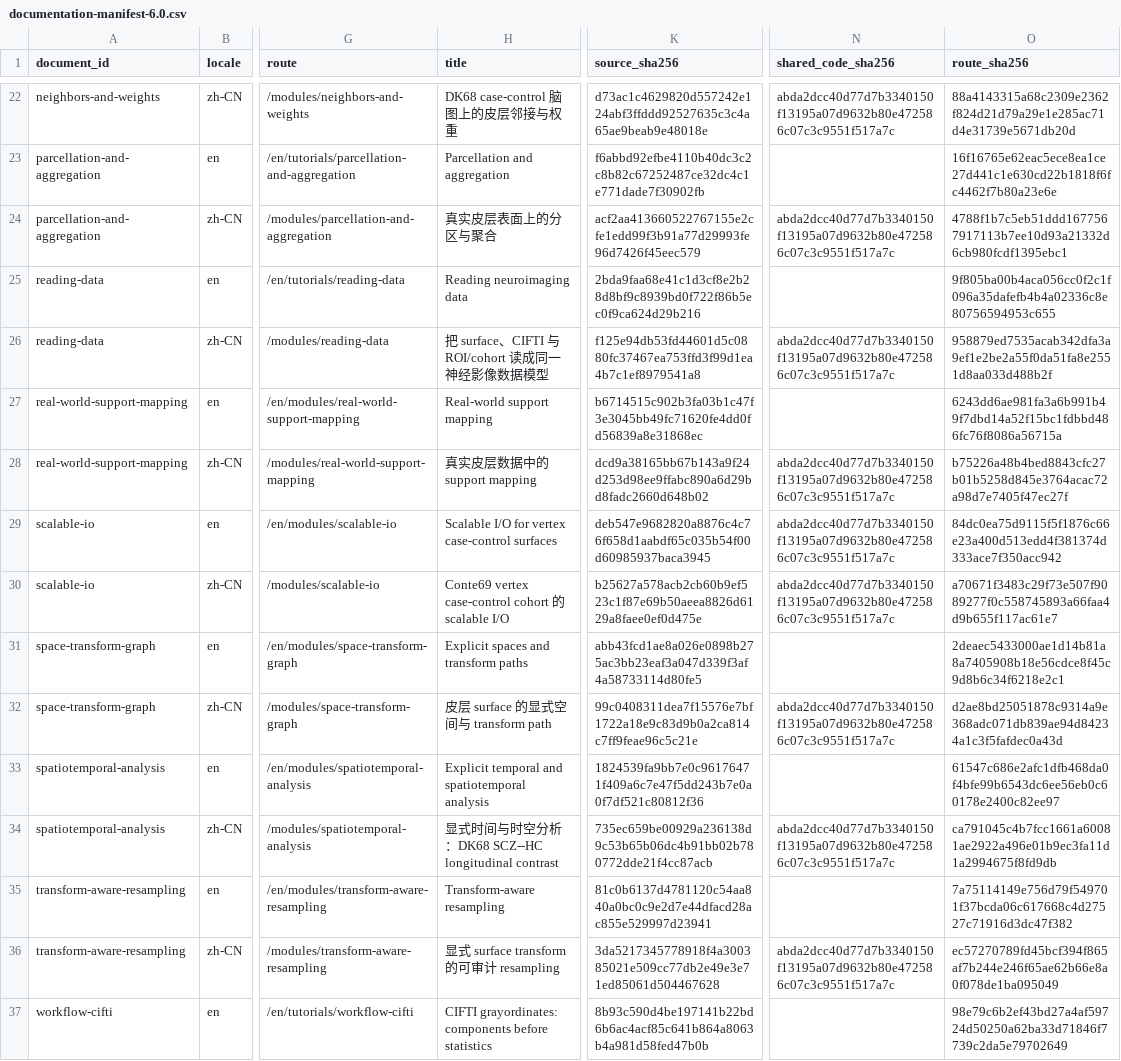
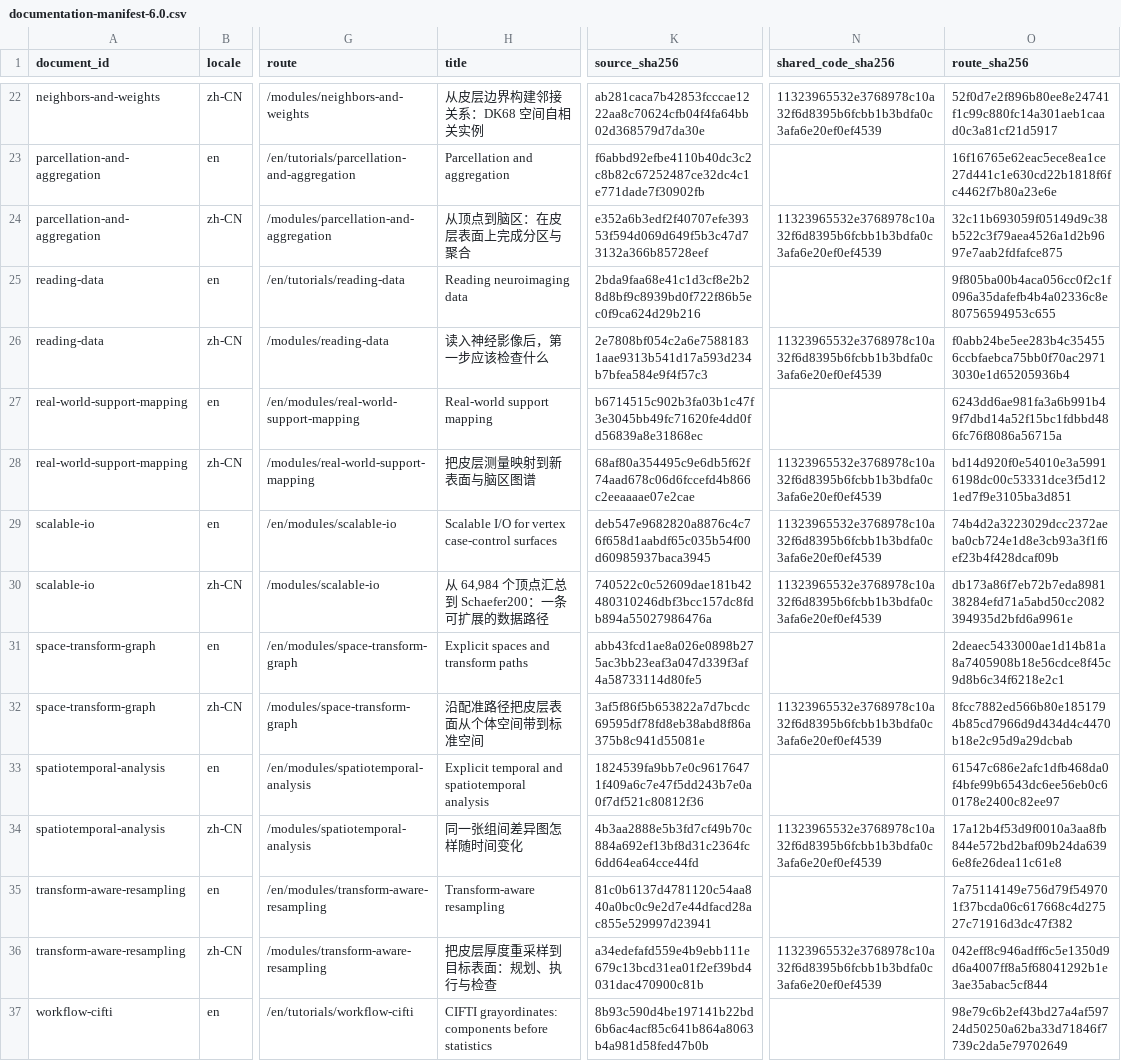
Before and after one commit to zh1peng/neurogeo, a CSV file: inst/spec/documentation-manifest-6.0.csv, drawn as a sheet; only a part is shown, gaps mark what is left out; the diff covers the shown part only; the diff names each change by its address in the sheet, - before the commit and + after, or states it on an @@ line.

```diff
--- a/inst/spec/documentation-manifest-6.0.csv
+++ b/inst/spec/documentation-manifest-6.0.csv
-H22 (title): DK68 case-control 脑图上的皮层邻接与权重
+H22 (title): 从皮层边界构建邻接关系：DK68 空间自相关实例
-K22 (source_sha256): d73ac1c4629820d557242e124abf3ffddd92527635c3c4a65ae9beab9e48018e
+K22 (source_sha256): ab281caca7b42853fcccae1222aa8c70624cfb04f4fa64bb02d368579d7da30e
-N22 (shared_code_sha256): abda2dcc40d77d7b3340150f13195a07d9632b80e472586c07c3c9551f517a7c
+N22 (shared_code_sha256): 11323965532e3768978c10a32f6d8395b6fcbb1b3bdfa0c3afa6e20ef0ef4539
-O22 (route_sha256): 88a4143315a68c2309e2362f824d21d79a29e1e285ac71d4e31739e5671db20d
+O22 (route_sha256): 52f0d7e2f896b80ee8e24741f1c99c880fc14a301aeb1caad0c3a81cf21d5917
-H24 (title): 真实皮层表面上的分区与聚合
+H24 (title): 从顶点到脑区：在皮层表面上完成分区与聚合
-K24 (source_sha256): acf2aa413660522767155e2cfe1edd99f3b91a77d29993fe96d7426f45eec579
+K24 (source_sha256): e352a6b3edf2f40707efe39353f594d069d649f5b3c47d73132a366b85728eef
-N24 (shared_code_sha256): abda2dcc40d77d7b3340150f13195a07d9632b80e472586c07c3c9551f517a7c
+N24 (shared_code_sha256): 11323965532e3768978c10a32f6d8395b6fcbb1b3bdfa0c3afa6e20ef0ef4539
-O24 (route_sha256): 4788f1b7c5eb51ddd1677567917113b7ee10d93a21332d6cb980fcdf1395ebc1
+O24 (route_sha256): 32c11b693059f05149d9c38b522c3f79aea4526a1d2b9697e7aab2fdfafce875
-H26 (title): 把 surface、CIFTI 与 ROI/cohort 读成同一神经影像数据模型
+H26 (title): 读入神经影像后，第一步应该检查什么
-K26 (source_sha256): f125e94db53fd44601d5c0880fc37467ea753ffd3f99d1ea4b7c1ef8979541a8
+K26 (source_sha256): 2e7808bf054c2a6e75881831aae9313b541d17a593d234b7bfea584e9f4f57c3
-N26 (shared_code_sha256): abda2dcc40d77d7b3340150f13195a07d9632b80e472586c07c3c9551f517a7c
+N26 (shared_code_sha256): 11323965532e3768978c10a32f6d8395b6fcbb1b3bdfa0c3afa6e20ef0ef4539
-O26 (route_sha256): 958879ed7535acab342dfa3a9ef1e2be2a55f0da51fa8e2551d8aa033d488b2f
+O26 (route_sha256): f0abb24be5ee283b4c354556ccbfaebca75bb0f70ac29713030e1d65205936b4
-H28 (title): 真实皮层数据中的 support mapping
+H28 (title): 把皮层测量映射到新表面与脑区图谱
-K28 (source_sha256): dcd9a38165bb67b143a9f24d253d98ee9ffabc890a6d29bd8fadc2660d648b02
+K28 (source_sha256): 68af80a354495c9e6db5f62f74aad678c06d6fccefd4b866c2eeaaaae07e2cae
-N28:N30 (shared_code_sha256): abda2dcc40d77d7b3340150f13195a07d9632b80e472586c07c3c9551f517a7c
+N28:N30 (shared_code_sha256): 11323965532e3768978c10a32f6d8395b6fcbb1b3bdfa0c3afa6e20ef0ef4539
-O28 (route_sha256): b75226a48b4bed8843cfc27b01b5258d845e3764acac72a98d7e7405f47ec27f
+O28 (route_sha256): bd14d920f0e54010e3a59916198dc00c53331dce3f5d121ed7f9e3105ba3d851
-O29 (route_sha256): 84dc0ea75d9115f5f1876c66e23a400d513edd4f381374d333ace7f350acc942
+O29 (route_sha256): 74b4d2a3223029dcc2372aeba0cb724e1d8e3cb93a3f1f6ef23b4f428dcaf09b
-H30 (title): Conte69 vertex case-control cohort 的 scalable I/O
+H30 (title): 从 64,984 个顶点汇总到 Schaefer200：一条可扩展的数据路径
-K30 (source_sha256): b25627a578acb2cb60b9ef523c1f87e69b50aeea8826d6129a8faee0ef0d475e
+K30 (source_sha256): 740522c0c52609dae181b42480310246dbf3bcc157dc8fdb894a55027986476a
-O30 (route_sha256): a70671f3483c29f73e507f9089277f0c558745893a66faa4d9b655f117ac61e7
+O30 (route_sha256): db173a86f7eb72b7eda898138284efd71a5abd50cc2082394935d2bfd6a9961e
-H32 (title): 皮层 surface 的显式空间与 transform path
+H32 (title): 沿配准路径把皮层表面从个体空间带到标准空间
-K32 (source_sha256): 99c0408311dea7f15576e7bf1722a18e9c83d9b0a2ca814c7ff9feae96c5c21e
+K32 (source_sha256): 3af5f86f5b653822a7d7bcdc69595df78fd8eb38abd8f86a375b8c941d55081e
-N32 (shared_code_sha256): abda2dcc40d77d7b3340150f13195a07d9632b80e472586c07c3c9551f517a7c
+N32 (shared_code_sha256): 11323965532e3768978c10a32f6d8395b6fcbb1b3bdfa0c3afa6e20ef0ef4539
-O32 (route_sha256): d2ae8bd25051878c9314a9e368adc071db839ae94d84234a1c3f5fafdec0a43d
+O32 (route_sha256): 8fcc7882ed566b80e1851794b85cd7966d9d434d4c4470b18e2c95d9a29dcbab
-H34 (title): 显式时间与时空分析：DK68 SCZ--HC longitudinal contrast
+H34 (title): 同一张组间差异图怎样随时间变化
-K34 (source_sha256): 735ec659be00929a236138d9c53b65b06dc4b91bb02b780772dde21f4cc87acb
+K34 (source_sha256): 4b3aa2888e5b3fd7cf49b70c884a692ef13bf8d31c2364fc6dd64ea64cce44fd
-N34 (shared_code_sha256): abda2dcc40d77d7b3340150f13195a07d9632b80e472586c07c3c9551f517a7c
+N34 (shared_code_sha256): 11323965532e3768978c10a32f6d8395b6fcbb1b3bdfa0c3afa6e20ef0ef4539
-O34 (route_sha256): ca791045c4b7fcc1661a60081ae2922a496e01b9ec3fa11d1a2994675f8fd9db
+O34 (route_sha256): 17a12b4f53d9f0010a3aa8fb844e572bd2baf09b24da6396e8fe26dea11c61e8
-H36 (title): 显式 surface transform 的可审计 resampling
+H36 (title): 把皮层厚度重采样到目标表面：规划、执行与检查
-K36 (source_sha256): 3da5217345778918f4a300385021e509cc77db2e49e3e71ed85061d504467628
+K36 (source_sha256): a34edefafd559e4b9ebb111e679c13bcd31ea01f2ef39bd4031dac470900c81b
-N36 (shared_code_sha256): abda2dcc40d77d7b3340150f13195a07d9632b80e472586c07c3c9551f517a7c
+N36 (shared_code_sha256): 11323965532e3768978c10a32f6d8395b6fcbb1b3bdfa0c3afa6e20ef0ef4539
-O36 (route_sha256): ec57270789fd45bcf394f865af7b244e246f65ae62b66e8a0f078de1ba095049
+O36 (route_sha256): 042eff8c946adff6c5e1350d9d6a4007ff8a5f68041292b1e3ae35abac5cf844
```
Also changed, not shown: 136 edited cells elsewhere in this file, 55 other files.
